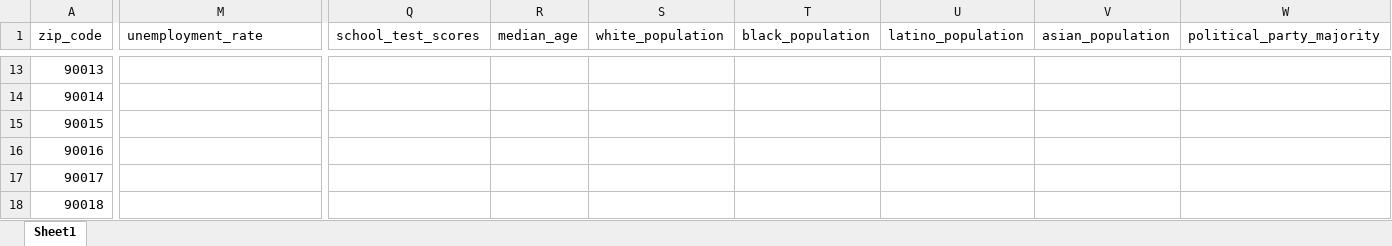
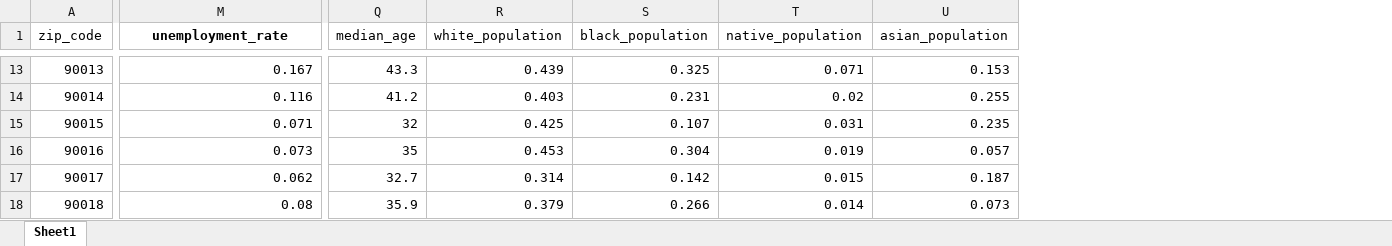
Before and after one commit to najahizquierdo/rentestimate, an Excel workbook: FINAL_DATA.xlsx, sheet Sheet1, drawn as a sheet; only a part is shown, gaps mark what is left out; values as stored, in another font and other column widths than the file's, no borders; removed rows and columns are numbered as before the commit, all else as after; the diff covers the shown part only; the diff names each change by its address in the sheet, - before the commit and + after, or states it on an @@ line.

```diff
--- a/FINAL_DATA.xlsx (sheet Sheet1)
+++ b/FINAL_DATA.xlsx (sheet Sheet1)
-column Q (school_test_scores), empty
-column U (latino_population), empty
+column T (native_population), rows 13-18: 0.071 | 0.02 | 0.031 | 0.019 | 0.015 | 0.014
-column W (political_party_majority), empty
@@ M1 bold: off → on, alignment: left → center @@
-M13 (unemployment_rate): (empty)
+M13 (unemployment_rate): 0.167
-Q13 (median_age): (empty)
+Q13 (median_age): 43.3
-R13 (white_population): (empty)
+R13 (white_population): 0.439
-S13 (black_population): (empty)
+S13 (black_population): 0.325
-U13 (asian_population): (empty)
+U13 (asian_population): 0.153
-M14 (unemployment_rate): (empty)
+M14 (unemployment_rate): 0.116
-Q14 (median_age): (empty)
+Q14 (median_age): 41.2
-R14 (white_population): (empty)
+R14 (white_population): 0.403
-S14 (black_population): (empty)
+S14 (black_population): 0.231
-U14 (asian_population): (empty)
+U14 (asian_population): 0.255
-M15 (unemployment_rate): (empty)
+M15 (unemployment_rate): 0.071
-Q15 (median_age): (empty)
+Q15 (median_age): 32
-R15 (white_population): (empty)
+R15 (white_population): 0.425
-S15 (black_population): (empty)
+S15 (black_population): 0.107
-U15 (asian_population): (empty)
+U15 (asian_population): 0.235
-M16 (unemployment_rate): (empty)
+M16 (unemployment_rate): 0.073
-Q16 (median_age): (empty)
+Q16 (median_age): 35
-R16 (white_population): (empty)
+R16 (white_population): 0.453
-S16 (black_population): (empty)
+S16 (black_population): 0.304
-U16 (asian_population): (empty)
+U16 (asian_population): 0.057
-M17 (unemployment_rate): (empty)
+M17 (unemployment_rate): 0.062
-Q17 (median_age): (empty)
+Q17 (median_age): 32.7
-R17 (white_population): (empty)
+R17 (white_population): 0.314
-S17 (black_population): (empty)
+S17 (black_population): 0.142
-U17 (asian_population): (empty)
+U17 (asian_population): 0.187
-M18 (unemployment_rate): (empty)
+M18 (unemployment_rate): 0.08
-Q18 (median_age): (empty)
+Q18 (median_age): 35.9
-R18 (white_population): (empty)
+R18 (white_population): 0.379
-S18 (black_population): (empty)
+S18 (black_population): 0.266
-U18 (asian_population): (empty)
+U18 (asian_population): 0.073
```
Also changed, not shown: 1 added column, 2 removed columns and 1300 edited cells elsewhere in this sheet, 1 other file.
